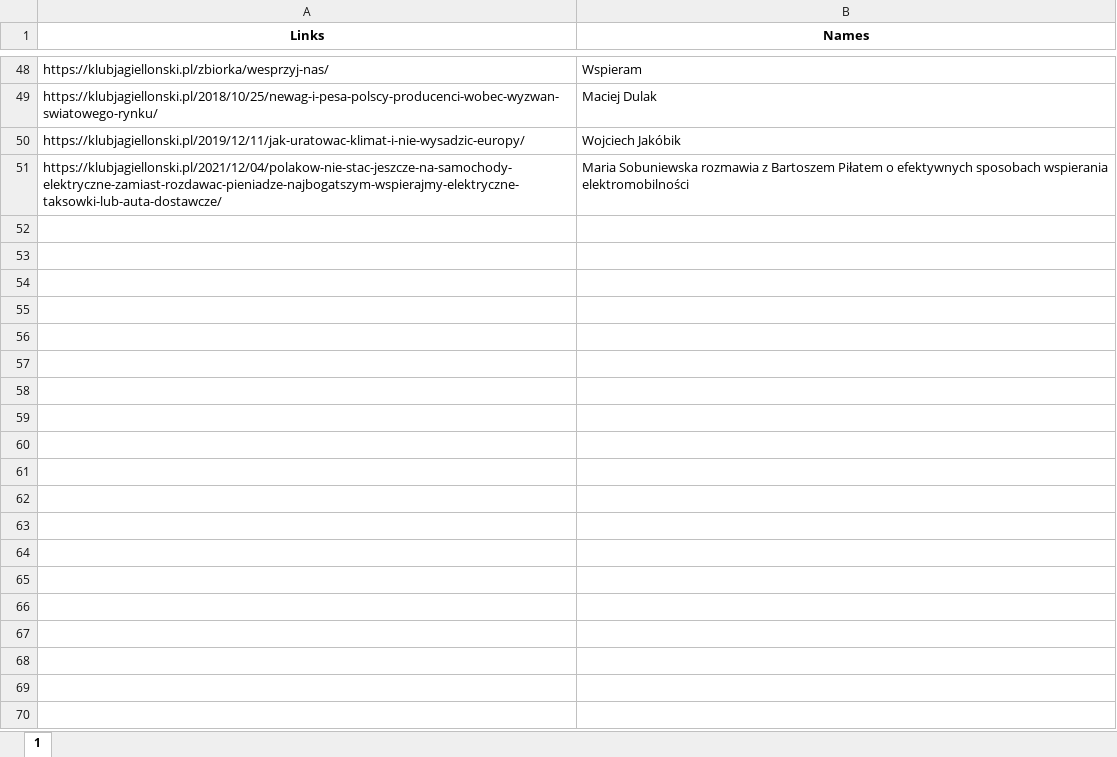
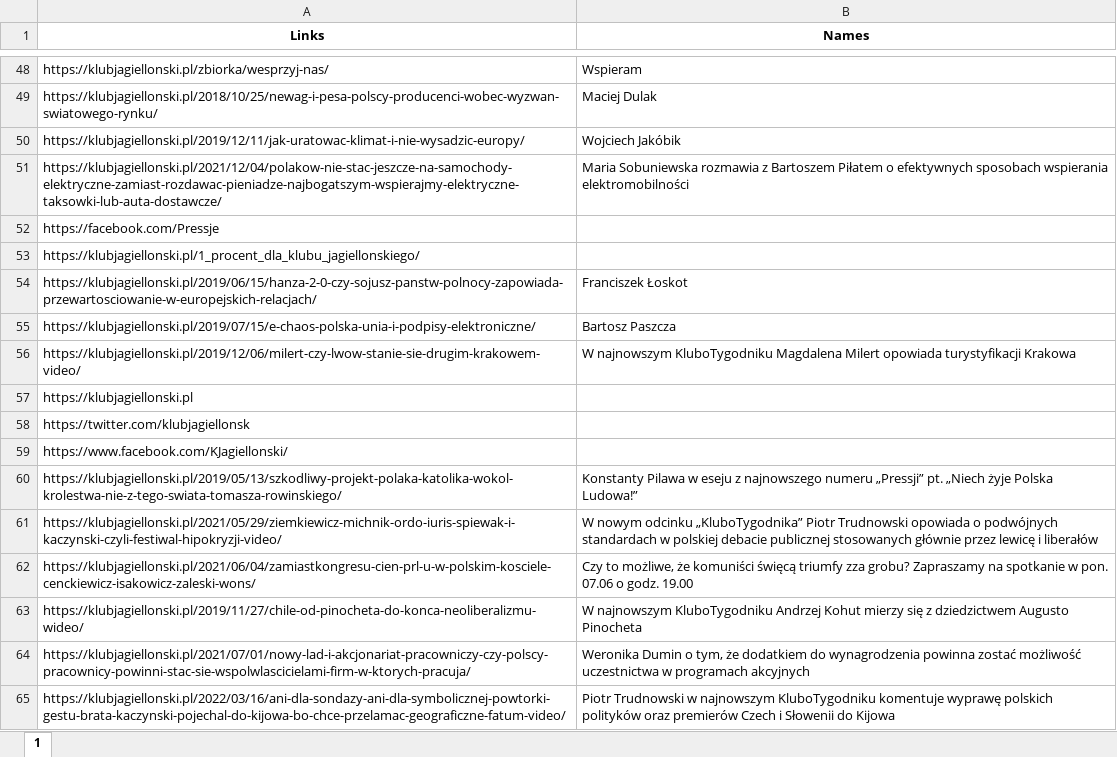
Before and after one commit to oliwkan091/ACV3, an Excel workbook: database/httpsklubjagiellonskiplkategoriapublikacjipressje.xlsx, sheet 1, drawn as a sheet; only a part is shown, gaps mark what is left out; values as stored, in another font and other column widths than the file's, no borders; the diff names each change by its address in the sheet, - before the commit and + after, or states it on an @@ line.

```diff
--- a/database/httpsklubjagiellonskiplkategoriapublikacjipressje.xlsx (sheet 1)
+++ b/database/httpsklubjagiellonskiplkategoriapublikacjipressje.xlsx (sheet 1)
+row 52: https://facebook.com/Pressje
+row 53: https://klubjagiellonski.pl/1_procent_dla_klubu_jagiellonskiego/
+row 54: https://klubjagiellonski.pl/2019/06/15/hanza-2-0-czy-sojusz-panstw-polnocy-zapowiada-przewartosciowanie-w-europejskich-relacjach/ | Franciszek Łoskot
+row 55: https://klubjagiellonski.pl/2019/07/15/e-chaos-polska-unia-i-podpisy-elektroniczne/ | Bartosz Paszcza
+row 56: https://klubjagiellonski.pl/2019/12/06/milert-czy-lwow-stanie-sie-drugim-krakowem-video/ | W najnowszym KluboTygodniku Magdalena Milert opowiada turystyfikacji Krakowa
+row 57: https://klubjagiellonski.pl
+row 58: https://twitter.com/klubjagiellonsk
+row 59: https://www.facebook.com/KJagiellonski/
+row 60: https://klubjagiellonski.pl/2019/05/13/szkodliwy-projekt-polaka-katolika-wokol-krolestwa-nie-z-tego-swiata-tomasza-rowinskiego/ | Konstanty Pilawa w eseju z najnowszego numeru „Pressji” pt. „Niech żyje Polska Ludowa!”
+row 61: https://klubjagiellonski.pl/2021/05/29/ziemkiewicz-michnik-ordo-iuris-spiewak-i-kaczynski-czyli-festiwal-hipokryzji-video/ | W nowym odcinku „KluboTygodnika” Piotr Trudnowski opowiada o podwójnych standardach w polskiej debacie publicznej stosowanych głównie przez lewicę i liberałów
+row 62: https://klubjagiellonski.pl/2021/06/04/zamiastkongresu-cien-prl-u-w-polskim-kosciele-cenckiewicz-isakowicz-zaleski-wons/ | Czy to możliwe, że komuniści święcą triumfy zza grobu? Zapraszamy na spotkanie w pon. 07.06 o godz. 19.00
+row 63: https://klubjagiellonski.pl/2019/11/27/chile-od-pinocheta-do-konca-neoliberalizmu-wideo/ | W najnowszym KluboTygodniku Andrzej Kohut mierzy się z dziedzictwem Augusto Pinocheta
+row 64: https://klubjagiellonski.pl/2021/07/01/nowy-lad-i-akcjonariat-pracowniczy-czy-polscy-pracownicy-powinni-stac-sie-wspolwlascicielami-firm-w-ktorych-pracuja/ | Weronika Dumin o tym, że dodatkiem do wynagrodzenia powinna zostać możliwość uczestnictwa w programach akcyjnych
+row 65: https://klubjagiellonski.pl/2022/03/16/ani-dla-sondazy-ani-dla-symbolicznej-powtorki-gestu-brata-kaczynski-pojechal-do-kijowa-bo-chce-przelamac-geograficzne-fatum-video/ | Piotr Trudnowski w najnowszym KluboTygodniku komentuje wyprawę polskich polityków oraz premierów Czech i Słowenii do Kijowa
```
Also changed, not shown: database/httpsklubjagiellonskipl.xlsx, database/httpsokopress.xlsx, 27 other files.
